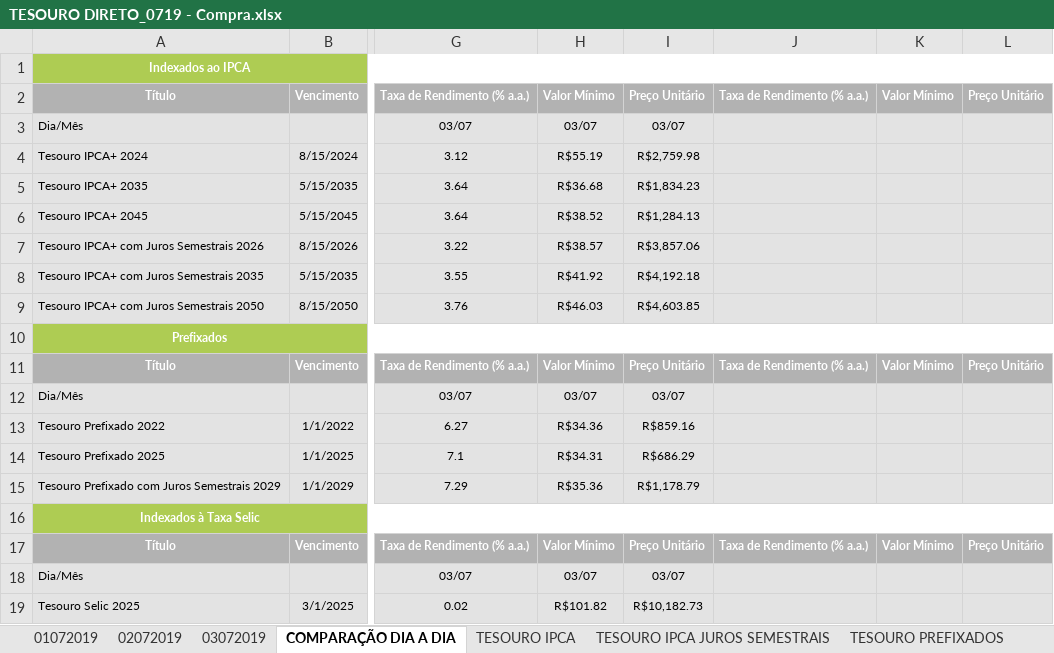
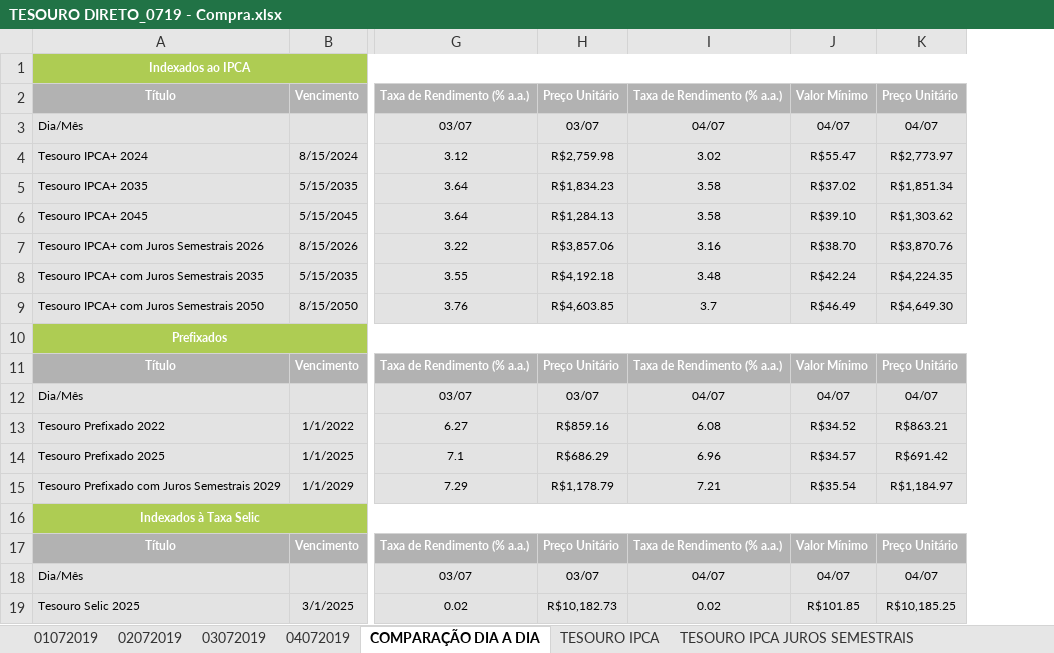
Before and after one commit to azevedols/tesourodireto, an Excel workbook: TESOURO DIRETO_0719 - Compra.xlsx, sheet COMPARAÇÃO DIA A DIA, drawn as a sheet; only a part is shown, gaps mark what is left out; values as stored, in another font and other column widths than the file's, no borders; charts and pictures not drawn; removed rows and columns are numbered as before the commit, all else as after; the diff names each change by its address in the sheet, - before the commit and + after, or states it on an @@ line.

```diff
--- a/TESOURO DIRETO_0719 - Compra.xlsx (sheet COMPARAÇÃO DIA A DIA)
+++ b/TESOURO DIRETO_0719 - Compra.xlsx (sheet COMPARAÇÃO DIA A DIA)
+sheet tab: 04072019
-column H, rows 2-19: Valor Mínimo | 03/07 | R$55.19 | R$36.68 | R$38.52 | R$38.57 | R$41.92 | R$46.03 |  | Valor Mínimo | 03/07 | R$34.36 | R$34.31 | R$35.36 |  | Valor Mínimo | 03/07 | R$101.82
-I3: (empty)
+I3: 04/07
-J3: (empty)
+J3: 04/07
-K3: (empty)
+K3: 04/07
-I4: (empty)
+I4: 3.02
-J4: (empty)
+J4: R$55.47
-K4: (empty)
+K4: R$2,773.97
-I5:I6: (empty)
+I5:I6: 3.58
-J5: (empty)
+J5: R$37.02
-K5: (empty)
+K5: R$1,851.34
-J6: (empty)
+J6: R$39.10
-K6: (empty)
+K6: R$1,303.62
-I7: (empty)
+I7: 3.16
-J7: (empty)
+J7: R$38.70
-K7: (empty)
+K7: R$3,870.76
-I8: (empty)
+I8: 3.48
-J8: (empty)
+J8: R$42.24
-K8: (empty)
+K8: R$4,224.35
-I9: (empty)
+I9: 3.7
-J9: (empty)
+J9: R$46.49
-K9: (empty)
+K9: R$4,649.30
-I12: (empty)
+I12: 04/07
-J12: (empty)
+J12: 04/07
-K12: (empty)
+K12: 04/07
-I13: (empty)
+I13: 6.08
-J13: (empty)
+J13: R$34.52
-K13: (empty)
+K13: R$863.21
-I14: (empty)
+I14: 6.96
-J14: (empty)
+J14: R$34.57
-K14: (empty)
+K14: R$691.42
-I15: (empty)
+I15: 7.21
-J15: (empty)
+J15: R$35.54
-K15: (empty)
+K15: R$1,184.97
-I18: (empty)
+I18: 04/07
-J18: (empty)
+J18: 04/07
-K18: (empty)
+K18: 04/07
-I19: (empty)
+I19: 0.02
-J19: (empty)
+J19: R$101.85
-K19: (empty)
+K19: R$10,185.25
```
Also changed, not shown: sheet TESOURO IPCA JUROS SEMESTRAIS, sheet TESOURO PREFIXADOS, sheet TESOURO IPCA, sheet TESOURO SELIC, charts or pictures, TESOURO DIRETO_0719 - Venda.xlsx, TITULO COMPRADO - LIVIO - 0719.xlsx.
